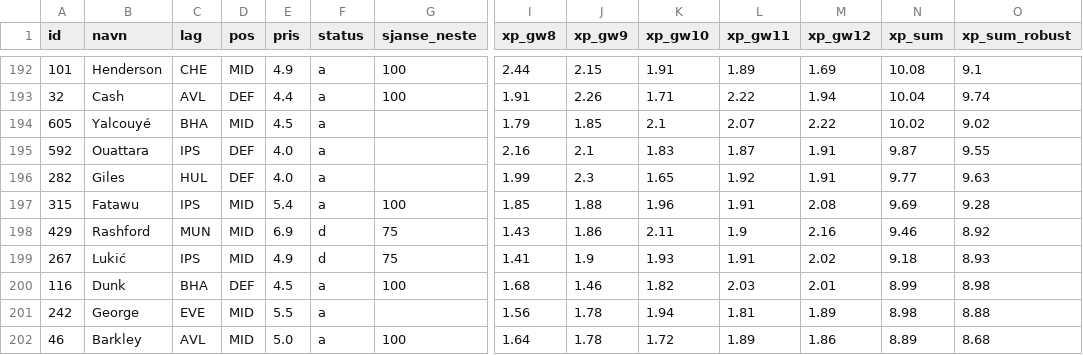
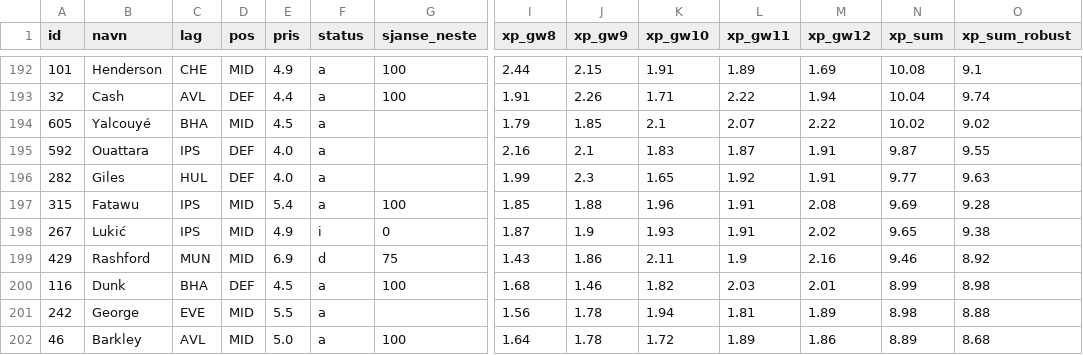
Before and after one commit to steinim/fpl2627, a CSV file: analyse/forventning.csv, drawn as a sheet; only a part is shown, gaps mark what is left out; removed rows and columns are numbered as before the commit, all else as after; rows hold the shown columns only; the diff names each change by its address in the sheet, - before the commit and + after, or states it on an @@ line.

```diff
--- a/analyse/forventning.csv
+++ b/analyse/forventning.csv
+row 198: 267 | Lukić | IPS | MID | 4.9 | i | 0 | 1.87 | 1.9 | 1.93 | 1.91 | 2.02 | 9.65 | 9.38
-row 199: 267 | Lukić | IPS | MID | 4.9 | d | 75 | 1.41 | 1.9 | 1.93 | 1.91 | 2.02 | 9.18 | 8.93
```
Also changed, not shown: 2 other files.
